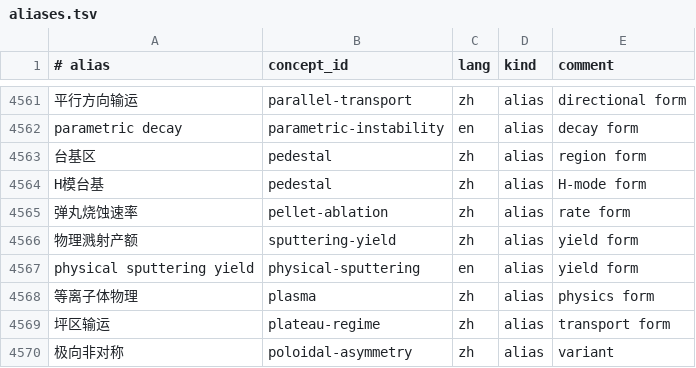
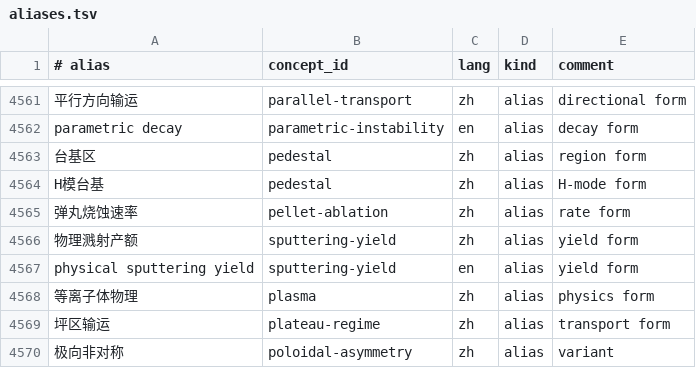
Before and after one commit to zxkjack123/fusion-terms, a TSV file: terms/registry/aliases.tsv, drawn as a sheet; only a part is shown, gaps mark what is left out.

Commit message:
fix(registry): align en-side physical sputtering yield to sputtering-yield and sync one-off seed script (#5322)

```diff
--- a/terms/registry/aliases.tsv
+++ b/terms/registry/aliases.tsv
@@ -4566,3 +4566,3 @@ H模台基	pedestal	zh	alias	H-mode form
 物理溅射产额	sputtering-yield	zh	alias	yield form
-physical sputtering yield	physical-sputtering	en	alias	yield form
+physical sputtering yield	sputtering-yield	en	alias	yield form
 等离子体物理	plasma	zh	alias	physics form
```
Also changed, not shown: 3 other files.
